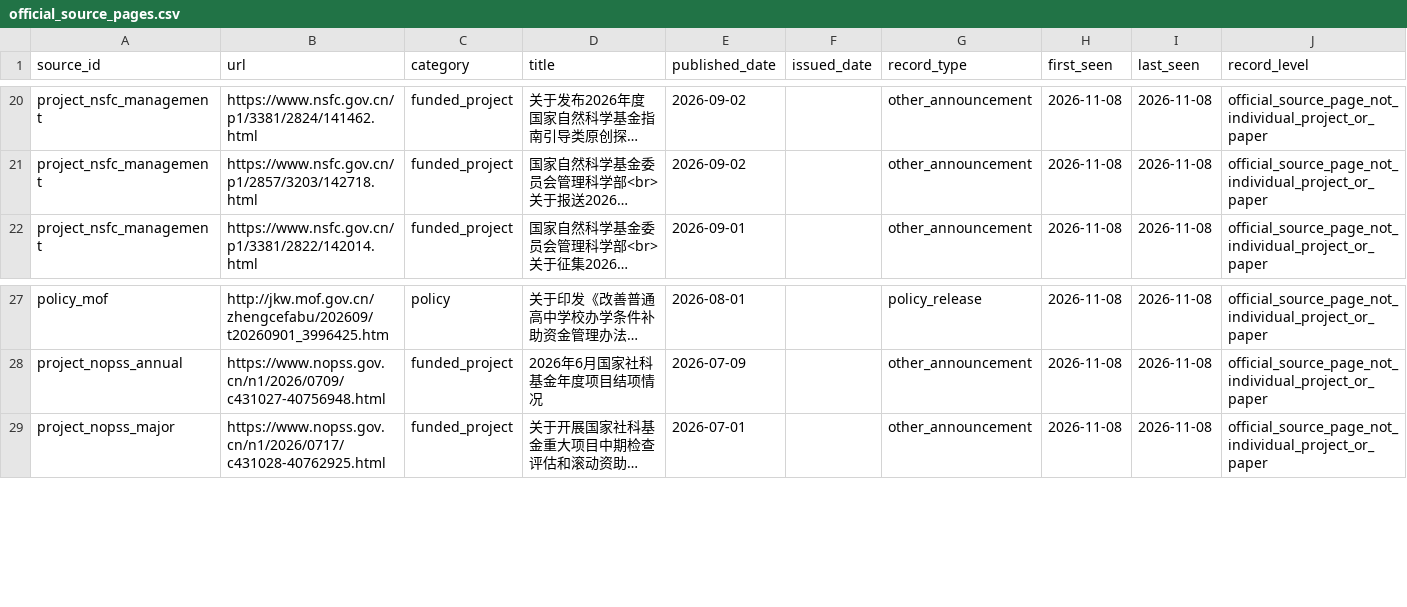
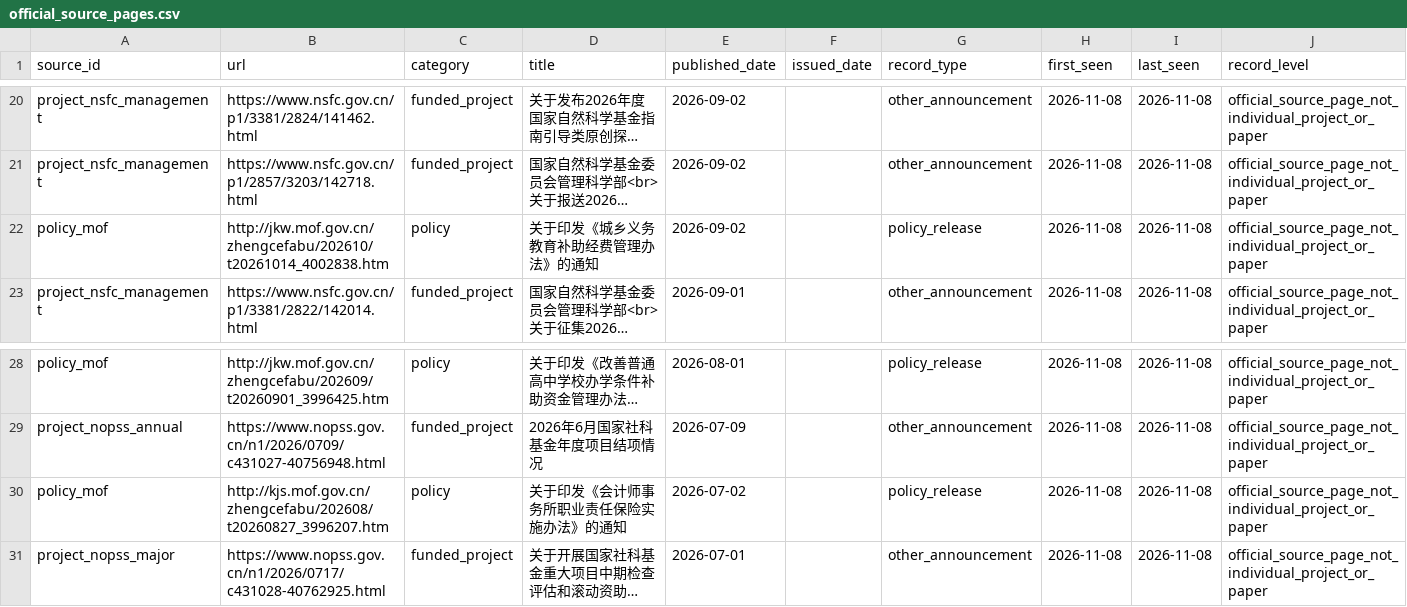
Before and after one commit to gaolingxi/idea, a CSV file: public_metadata/official_source_pages.csv, drawn as a sheet; only a part is shown, gaps mark what is left out; long unchanged cells end in …; the diff names each change by its address in the sheet, - before the commit and + after, or states it on an @@ line.

```diff
--- a/public_metadata/official_source_pages.csv
+++ b/public_metadata/official_source_pages.csv
+row 22: policy_mof | http://jkw.mof.gov.cn/zhengcefabu/202610/t20261014_4002838.htm | policy | 关于印发《城乡义务教育补助经费管理办法》的通知 | 2026-09-02 |  | policy_release | 2026-11-08 | 2026-11-08 | official_source_page_not_individual_project_or_paper
+row 30: policy_mof | http://kjs.mof.gov.cn/zhengcefabu/202608/t20260827_3996207.htm | policy | 关于印发《会计师事务所职业责任保险实施办法》的通知 | 2026-07-02 |  | policy_release | 2026-11-08 | 2026-11-08 | official_source_page_not_individual_project_or_paper
```
